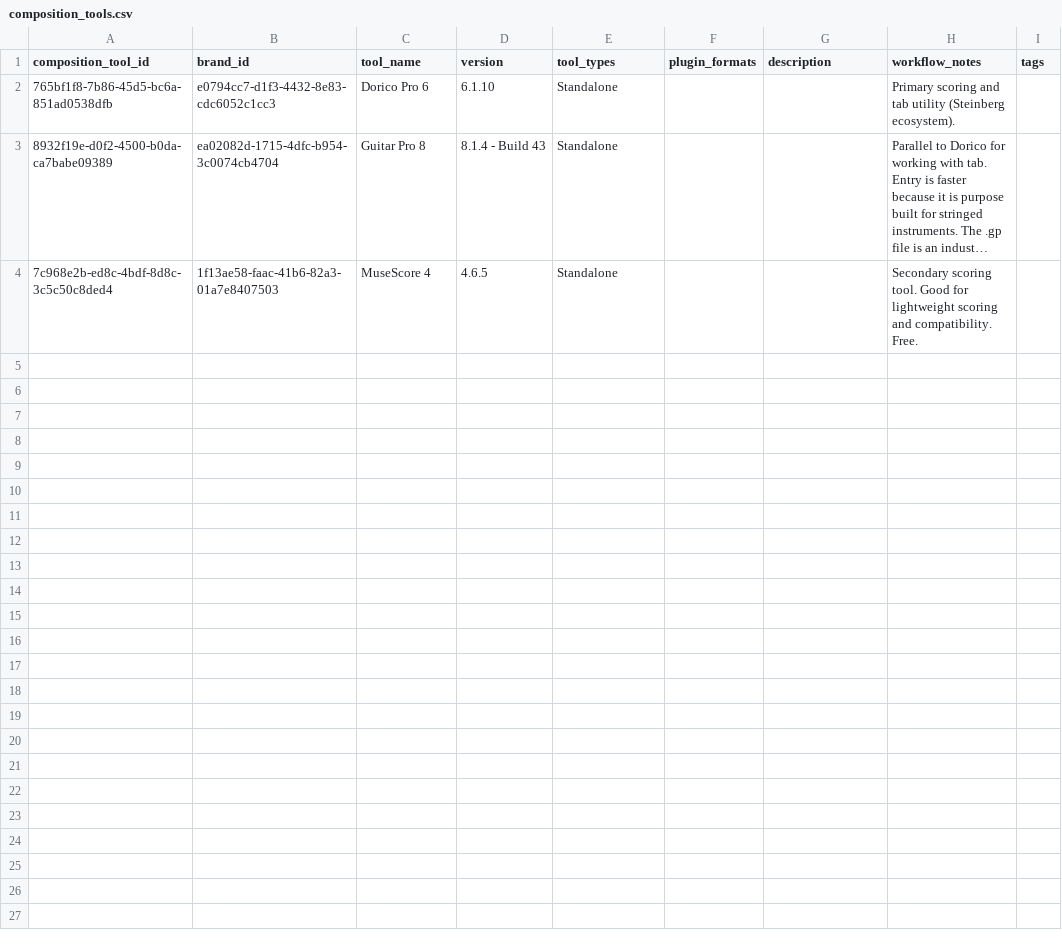
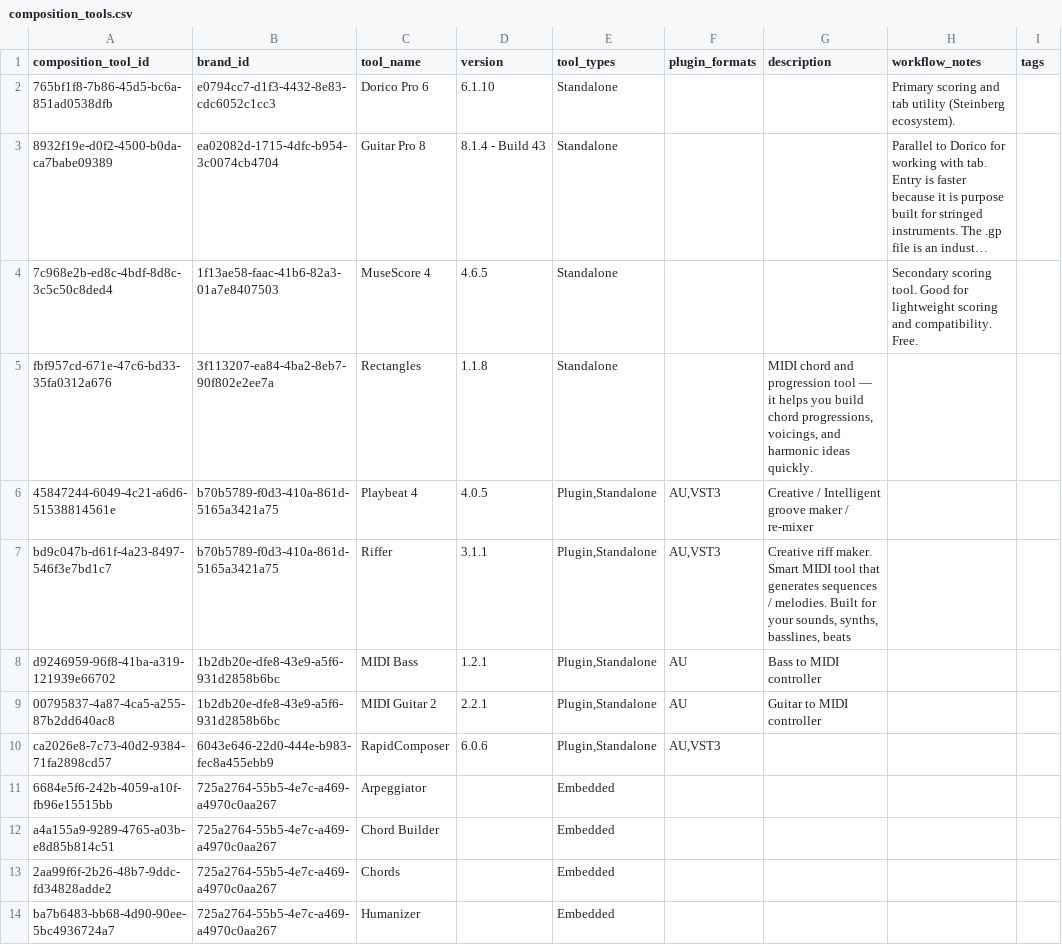
Before and after one commit to edtbl76/stud.io, a CSV file: csv/composition_tools.csv, drawn as a sheet; only a part is shown; long unchanged cells end in …; the diff covers the shown part only; the diff names each change by its address in the sheet, - before the commit and + after, or states it on an @@ line.

Commit message:
Add `convert_utility.py` for streamlined CSV processing and normalize `models` CSV data
Introduced `convert_utility.py` to automate import handling and category-based CSV generation, starting with "Composition Tools." Updated `models` CSV to correct naming inconsistencies across multiple rows for better normalization.

```diff
--- a/csv/composition_tools.csv
+++ b/csv/composition_tools.csv
+row 5: fbf957cd-671e-47c6-bd33-35fa0312a676 | 3f113207-ea84-4ba2-8eb7-90f802e2ee7a | Rectangles | 1.1.8 | Standalone |  | MIDI chord and progression tool — it helps you build chord progressions, voicings, and harmonic ideas quickly.
+row 6: 45847244-6049-4c21-a6d6-51538814561e | b70b5789-f0d3-410a-861d-5165a3421a75 | Playbeat 4 | 4.0.5 | Plugin,Standalone | AU,VST3 | Creative / Intelligent groove maker / re-mixer
+row 7: bd9c047b-d61f-4a23-8497-546f3e7bd1c7 | b70b5789-f0d3-410a-861d-5165a3421a75 | Riffer | 3.1.1 | Plugin,Standalone | AU,VST3 | Creative riff maker. Smart MIDI tool that generates sequences / melodies. Built for your sounds, synths, basslines, beats
+row 8: d9246959-96f8-41ba-a319-121939e66702 | 1b2db20e-dfe8-43e9-a5f6-931d2858b6bc | MIDI Bass | 1.2.1 | Plugin,Standalone | AU | Bass to MIDI controller
+row 9: 00795837-4a87-4ca5-a255-87b2dd640ac8 | 1b2db20e-dfe8-43e9-a5f6-931d2858b6bc | MIDI Guitar 2 | 2.2.1 | Plugin,Standalone | AU | Guitar to MIDI controller
+row 10: ca2026e8-7c73-40d2-9384-71fa2898cd57 | 6043e646-22d0-444e-b983-fec8a455ebb9 | RapidComposer | 6.0.6 | Plugin,Standalone | AU,VST3
+row 11: 6684e5f6-242b-4059-a10f-fb96e15515bb | 725a2764-55b5-4e7c-a469-a4970c0aa267 | Arpeggiator |  | Embedded
+row 12: a4a155a9-9289-4765-a03b-e8d85b814c51 | 725a2764-55b5-4e7c-a469-a4970c0aa267 | Chord Builder |  | Embedded
+row 13: 2aa99f6f-2b26-48b7-9ddc-fd34828adde2 | 725a2764-55b5-4e7c-a469-a4970c0aa267 | Chords |  | Embedded
+row 14: ba7b6483-bb68-4d90-90ee-5bc4936724a7 | 725a2764-55b5-4e7c-a469-a4970c0aa267 | Humanizer |  | Embedded
```
Also changed, not shown: 21 added rows elsewhere in this file, csv/effects.csv, csv/models.csv, 8 other files.
